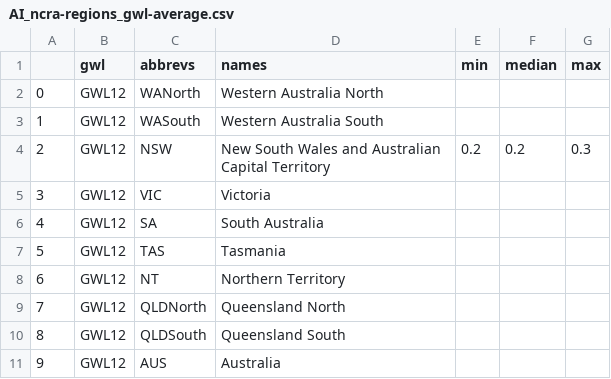
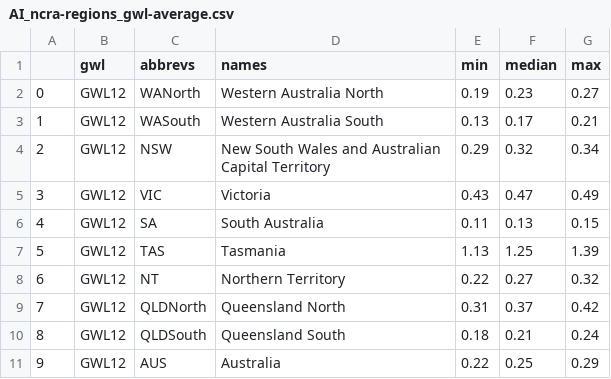
Before and after one commit to AusClimateService/plotting_maps, a CSV file: tables/AI_ncra-regions_gwl-average.csv, drawn as a sheet; only a part is shown; the diff covers the shown part only.

Commit message:
updated tables for heat, xts, drough, and runoff hazard metrics for NCRA regional averages for GWLs averages and anomalies

```diff
--- a/tables/AI_ncra-regions_gwl-average.csv
+++ b/tables/AI_ncra-regions_gwl-average.csv
@@ -1,11 +1,11 @@
 ,gwl,abbrevs,names,min,median,max
-0,GWL12,WANorth,Western Australia North,,,
-1,GWL12,WASouth,Western Australia South,,,
-2,GWL12,NSW,New South Wales and Australian Capital Territory,0.2,0.2,0.3
-3,GWL12,VIC,Victoria,,,
-4,GWL12,SA,South Australia,,,
-5,GWL12,TAS,Tasmania,,,
-6,GWL12,NT,Northern Territory,,,
-7,GWL12,QLDNorth,Queensland North,,,
-8,GWL12,QLDSouth,Queensland South,,,
-9,GWL12,AUS,Australia,,,
+0,GWL12,WANorth,Western Australia North,0.19,0.23,0.27
+1,GWL12,WASouth,Western Australia South,0.13,0.17,0.21
+2,GWL12,NSW,New South Wales and Australian Capital Territory,0.29,0.32,0.34
+3,GWL12,VIC,Victoria,0.43,0.47,0.49
+4,GWL12,SA,South Australia,0.11,0.13,0.15
+5,GWL12,TAS,Tasmania,1.13,1.25,1.39
+6,GWL12,NT,Northern Territory,0.22,0.27,0.32
+7,GWL12,QLDNorth,Queensland North,0.31,0.37,0.42
+8,GWL12,QLDSouth,Queensland South,0.18,0.21,0.24
+9,GWL12,AUS,Australia,0.22,0.25,0.29
```
Also changed, not shown: 90 edited cells elsewhere in this file, tables/HWAtx_ncra-regions_gwl-change.csv, tables/HW_sev_ext_ncra-regions_gwl-change.csv, 29 other files.
